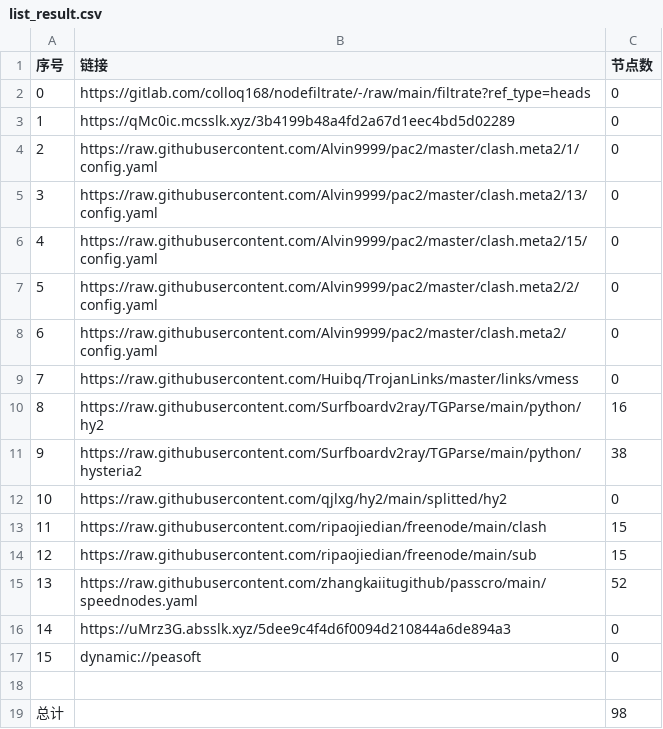
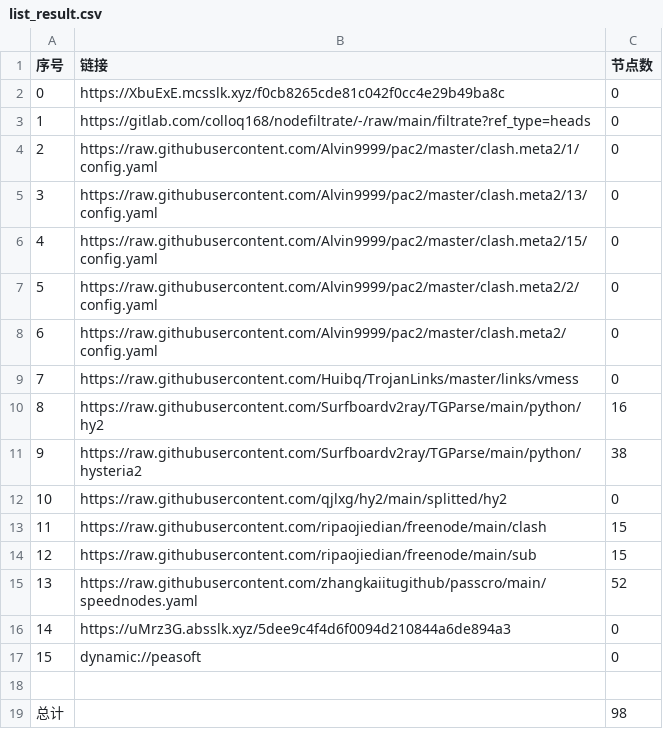
Before and after one commit to sileopro/AutoMergePublicNodes, a CSV file: list_result.csv, drawn as a sheet.

```diff
--- a/list_result.csv
+++ b/list_result.csv
@@ -1,4 +1,4 @@
 序号,链接,节点数
-0,https://gitlab.com/colloq168/nodefiltrate/-/raw/main/filtrate?ref_type=heads,0
-1,https://qMc0ic.mcsslk.xyz/3b4199b48a4fd2a67d1eec4bd5d02289,0
+0,https://XbuExE.mcsslk.xyz/f0cb8265cde81c042f0cc4e29b49ba8c,0
+1,https://gitlab.com/colloq168/nodefiltrate/-/raw/main/filtrate?ref_type=heads,0
 2,https://raw.githubusercontent.com/Alvin9999/pac2/master/clash.meta2/1/config.yaml,0
```
Also changed, not shown: 3 other files.
